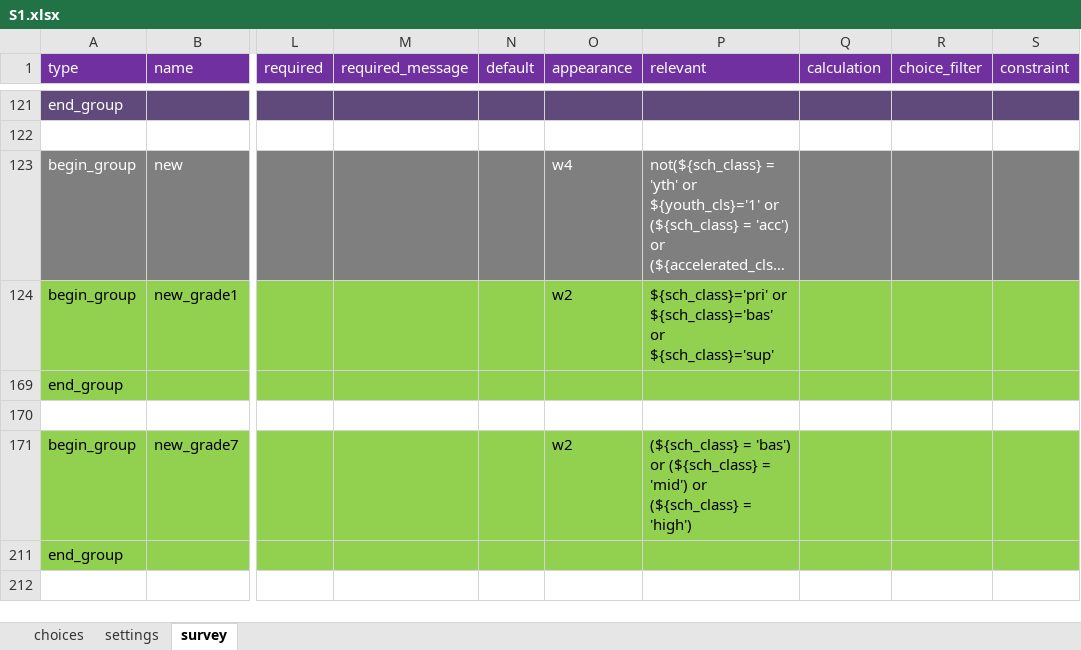
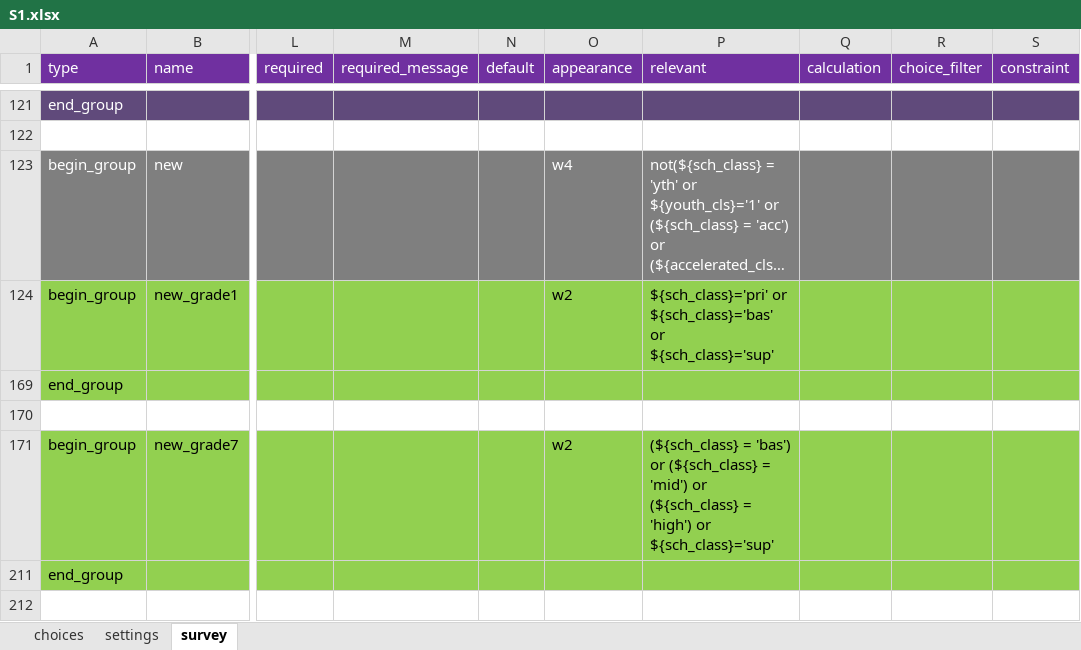
Before and after one commit to mohammedalemara/Statistical-notebook, an Excel workbook: excel/S1/S1.xlsx, sheet survey, drawn as a sheet; only a part is shown, gaps mark what is left out; long unchanged cells end in …; values as stored, in another font and other column widths than the file's, no borders; the diff covers the shown part only; the diff names each change by its address in the sheet, - before the commit and + after, or states it on an @@ line.

```diff
--- a/excel/S1/S1.xlsx (sheet survey)
+++ b/excel/S1/S1.xlsx (sheet survey)
-P171 (relevant): …= 'high')
+P171 (relevant): …= 'high') or ${sch_class}='sup'
```
Also changed, not shown: 32 removed rows and 126 hidden or unhidden rows elsewhere in this sheet, 1 other file.
